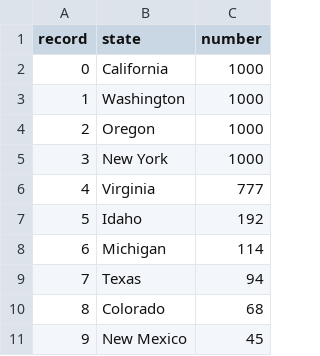
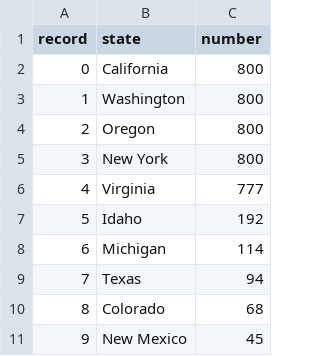
Before and after one commit to jordanjbrooker/DataVisProject, a CSV file: states.csv, drawn as a sheet; only a part is shown.

Commit message:
Update states.csv

```diff
--- a/states.csv
+++ b/states.csv
@@ -1,6 +1,6 @@
 record,state,number
-0,California,1000
-1,Washington,1000
-2,Oregon,1000
-3,New York,1000
+0,California,800
+1,Washington,800
+2,Oregon,800
+3,New York,800
 4,Virginia,777
```
